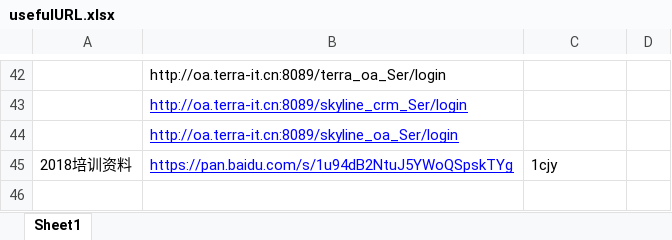
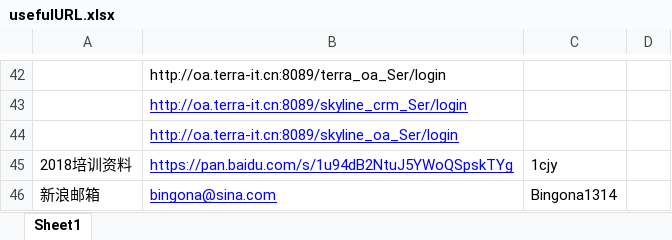
Before and after one commit to zenghl11/resource, an Excel workbook: url/usefulURL.xlsx, sheet Sheet1, drawn as a sheet; only a part is shown, gaps mark what is left out; values as stored, in another font and other column widths than the file's, no borders; the diff names each change by its address in the sheet, - before the commit and + after, or states it on an @@ line.

Commit message:
new add sina emai

```diff
--- a/url/usefulURL.xlsx (sheet Sheet1)
+++ b/url/usefulURL.xlsx (sheet Sheet1)
+row 46: 新浪邮箱 | bingona@sina.com | Bingona1314
```
